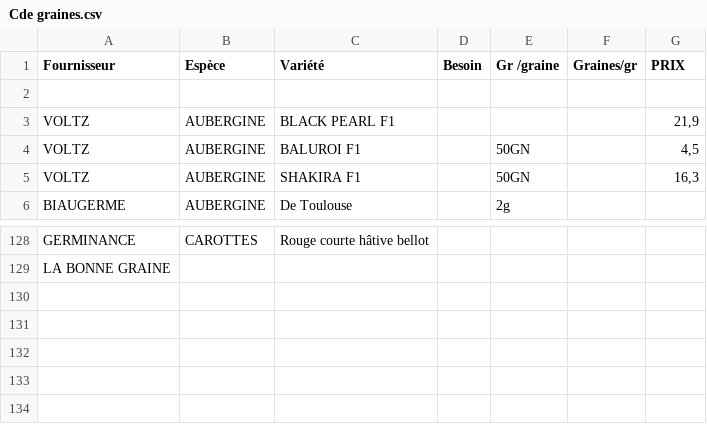
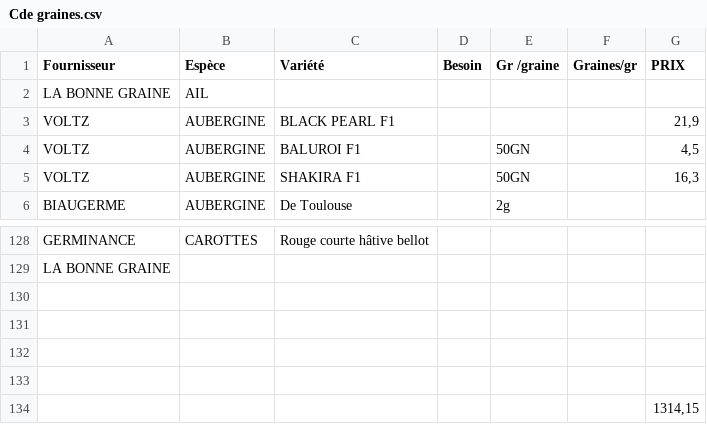
Before and after one commit to vgaz/test3, a CSV file: inputs/Cde graines.csv, drawn as a sheet; only a part is shown, gaps mark what is left out.

```diff
--- a/inputs/Cde graines.csv
+++ b/inputs/Cde graines.csv
@@ -1,3 +1,3 @@
 Fournisseur,Espèce,Variété,Besoin,Gr /graine,Graines/gr,PRIX
-,,,,,,
+LA BONNE GRAINE,AIL,,,,,
 VOLTZ,AUBERGINE,BLACK PEARL F1,,,,"21,9"
@@ -129 +129,6 @@ GERMINANCE,CAROTTES,Rouge courte hâtive bellot,,,,
 LA BONNE GRAINE,,,,,,
+,,,,,,
+,,,,,,
+,,,,,,
+,,,,,,
+,,,,,,"1314,15"
```
Also changed, not shown: inputs/Planches.csv, inputs/chiffres clés.csv, 6 other files.
